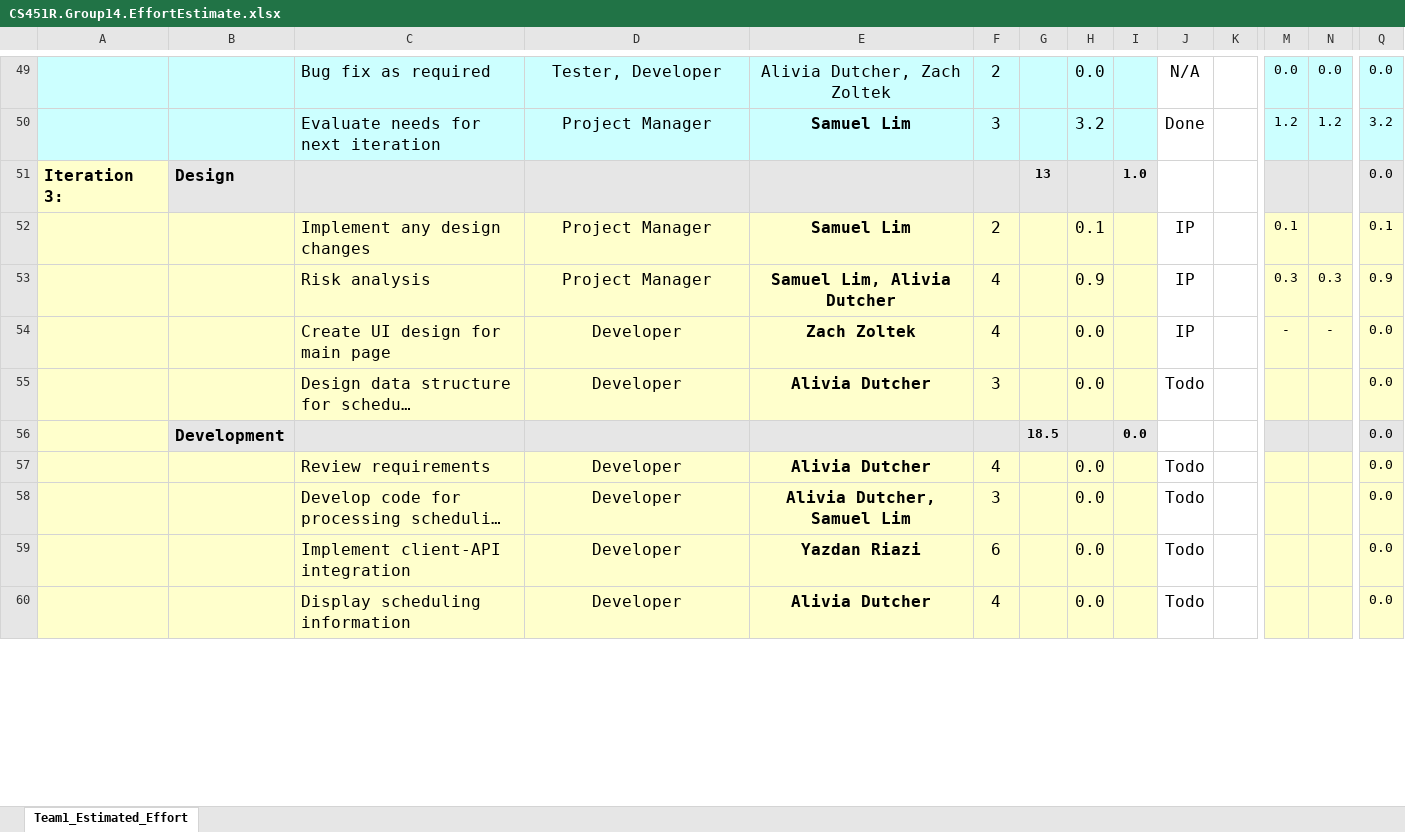
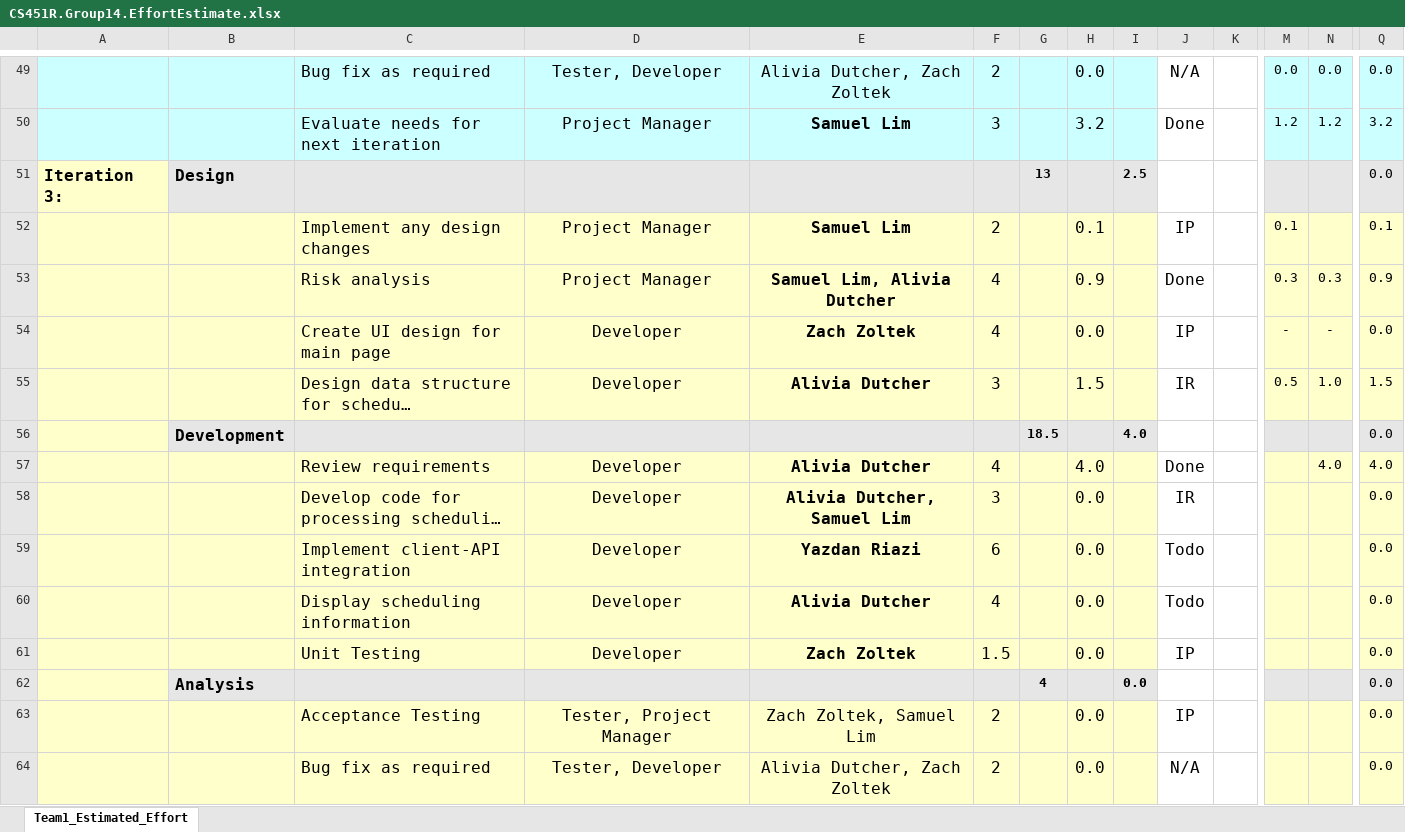
Before and after one commit to umkc-cs-451-2020-spring/umscheduler, an Excel workbook: documentation/CS451R.Group14.EffortEstimate.xlsx, sheet Team1_Estimated_Effort, drawn as a sheet; only a part is shown, gaps mark what is left out; long unchanged cells end in …; values as stored, in another font and other column widths than the file's, no borders; charts and pictures and conditional formats not drawn; rows hold the shown columns only; the diff covers the shown part only; the diff names each change by its address in the sheet, - before the commit and + after, or states it on an @@ line.

Commit message:
Update Effort Estimates

```diff
--- a/documentation/CS451R.Group14.EffortEstimate.xlsx (sheet Team1_Estimated_Effort)
+++ b/documentation/CS451R.Group14.EffortEstimate.xlsx (sheet Team1_Estimated_Effort)
-I51: 1.0
+I51: 2.5
-J53: IP
+J53: Done
-H55: 0.0
+H55: 1.5
-J55: Todo
+J55: IR
-M55: (empty)
+M55: 0.5
-N55: (empty)
+N55: 1.0
-Q55: 0.0
+Q55: 1.5
-I56: 0.0
+I56: 4.0
-H57: 0.0
+H57: 4.0
-J57: Todo
+J57: Done
-N57: (empty)
+N57: 4.0
-Q57: 0.0
+Q57: 4.0
-J58: Todo
+J58: IR
+row 61:  |  | Unit Testing | Developer | Zach Zoltek | 1.5 |  | 0.0 |  | IP |  |  |  | 0.0
+row 63:  |  | Acceptance Testing | Tester, Project Manager | Zach Zoltek, Samuel Lim | 2 |  | 0.0 |  | IP |  |  |  | 0.0
+row 64:  |  | Bug fix as required | Tester, Developer | Alivia Dutcher, Zach Zoltek | 2 |  | 0.0 |  | N/A |  |  |  | 0.0
```
Also changed, not shown: 15 added rows, 1 removed row and cell formats elsewhere in this sheet, formulas that keep their value, 1 other file.
